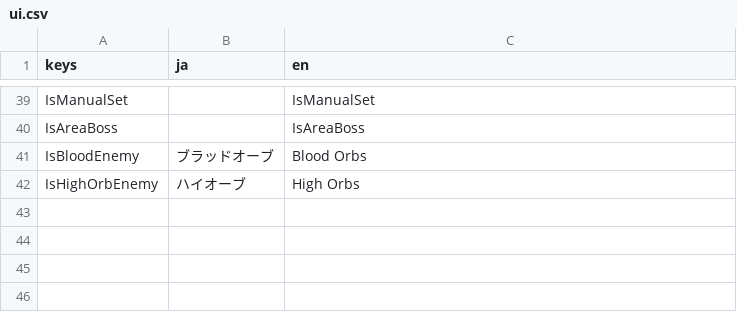
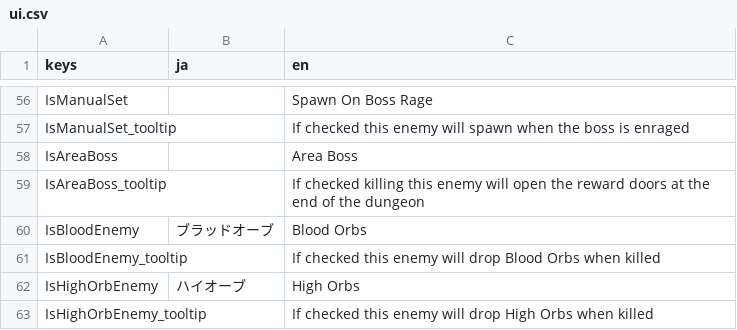
Before and after one commit to alborrajo/DDOn-Tools, a CSV file: resources/internationalization/ui.csv, drawn as a sheet; only a part is shown, gaps mark what is left out; addresses are those after the commit; the diff covers the shown part only; the diff names each change by its address in the sheet, - before the commit and + after, or states it on an @@ line.

Commit message:
Added tooltips for enemy parameters

```diff
--- a/resources/internationalization/ui.csv
+++ b/resources/internationalization/ui.csv
-C56 (en): IsManualSet
+C56 (en): Spawn On Boss Rage
+row 57: IsManualSet_tooltip |  | If checked this enemy will spawn when the boss is enraged
-C58 (en): IsAreaBoss
+C58 (en): Area Boss
+row 59: IsAreaBoss_tooltip |  | If checked killing this enemy will open the reward doors at the end of the dungeon
+row 61: IsBloodEnemy_tooltip |  | If checked this enemy will drop Blood Orbs when killed
+row 63: IsHighOrbEnemy_tooltip |  | If checked this enemy will drop High Orbs when killed
```
Also changed, not shown: 17 added rows and 1 edited cell elsewhere in this file, 3 other files.
